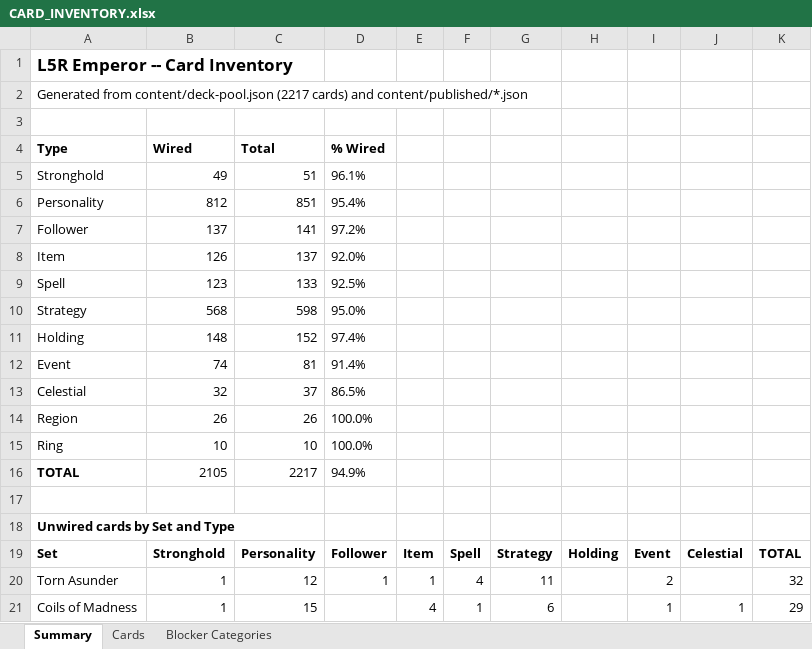
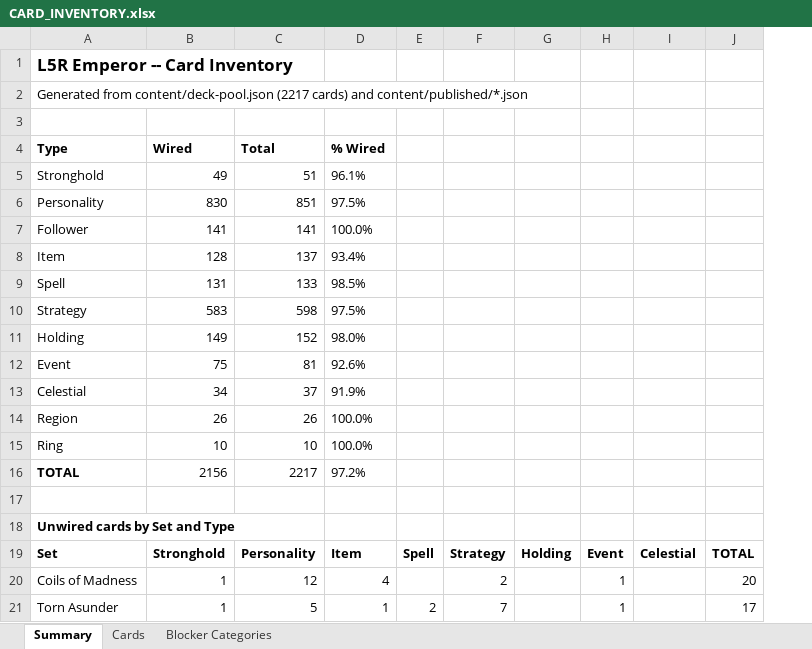
Before and after one commit to alfredoh7/l5r-emperor, an Excel workbook: docs/CARD_INVENTORY.xlsx, sheet Summary, drawn as a sheet; only a part is shown; values as stored, in another font and other column widths than the file's, no borders; removed rows and columns are numbered as before the commit, all else as after; the diff covers the shown part only; the diff names each change by its address in the sheet, - before the commit and + after, or states it on an @@ line.

```diff
--- a/docs/CARD_INVENTORY.xlsx (sheet Summary)
+++ b/docs/CARD_INVENTORY.xlsx (sheet Summary)
-column E, rows 19-20: Item | 1
-B6 (Wired): 812
+B6 (Wired): 830
-D6 (% Wired): 95.4%
+D6 (% Wired): 97.5%
-B7 (Wired): 137
+B7 (Wired): 141
-D7 (% Wired): 97.2%
+D7 (% Wired): 100.0%
-B8 (Wired): 126
+B8 (Wired): 128
-D8 (% Wired): 92.0%
+D8 (% Wired): 93.4%
-B9 (Wired): 123
+B9 (Wired): 131
-D9 (% Wired): 92.5%
+D9 (% Wired): 98.5%
-B10 (Wired): 568
+B10 (Wired): 583
-D10 (% Wired): 95.0%
+D10 (% Wired): 97.5%
-B11 (Wired): 148
+B11 (Wired): 149
-D11 (% Wired): 97.4%
+D11 (% Wired): 98.0%
-B12 (Wired): 74
+B12 (Wired): 75
-D12 (% Wired): 91.4%
+D12 (% Wired): 92.6%
-B13 (Wired): 32
+B13 (Wired): 34
-D13 (% Wired): 86.5%
+D13 (% Wired): 91.9%
-B16 (Wired): 2105
+B16 (Wired): 2156
-D16 (% Wired): 94.9%
+D16 (% Wired): 97.2%
-D19 (% Wired): Follower
+D19 (% Wired): Item
+row 20: Coils of Madness | 1 | 12 | 4 |  | 2 |  | 1 |  | 20
-C21 (Total): 12
+C21 (Total): 5
-E21: 4
+E21: 2
-F21: 11
+F21: 7
-H21: 2
+H21: 1
-J21: 32
+J21: 17
-row 21: Coils of Madness | 1 | 15 |  | 4 | 1 | 6 |  | 1 | 1 | 29
```
Also changed, not shown: 1 added row, 1 removed row and 15 edited cells elsewhere in this sheet, sheet Cards, sheet Blocker Categories, 35 other files.
